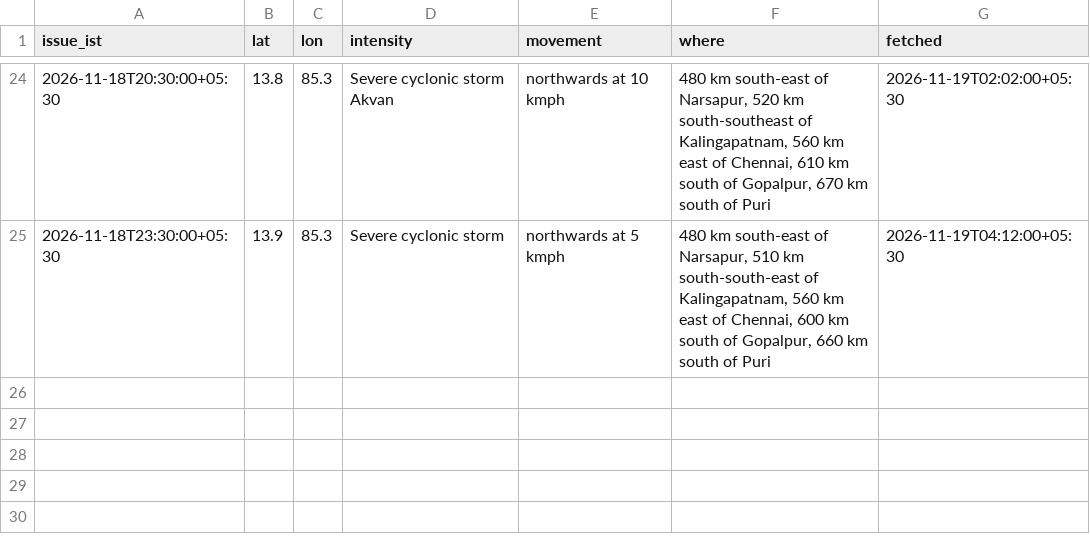
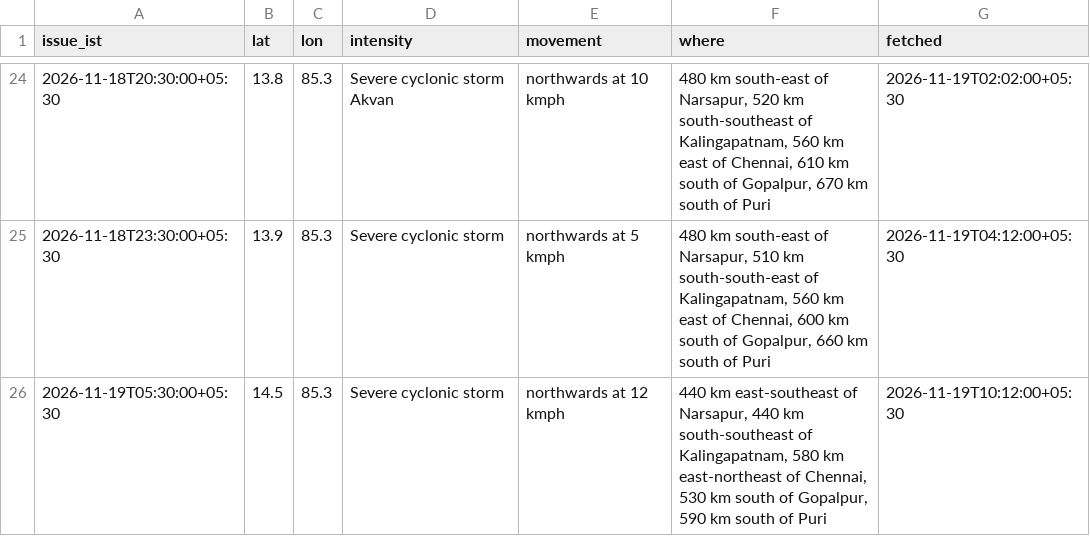
Before and after one commit to Mapunity-India/resilience, a CSV file: data/akvan-track.csv, drawn as a sheet; only a part is shown, gaps mark what is left out; the diff names each change by its address in the sheet, - before the commit and + after, or states it on an @@ line.

Commit message:
Akvan 05:30 fix of 19 November: 14.5N 85.3E, track redrawn, 10:00 run log
Appends the 05:30 bulletin of 19 November (severe cyclonic storm, 14.5N
85.3E, northwards at 12 kmph) to the observation record, redraws the marker,
dots and track, exports the track csv and moves the Track tab time, position
footer and timeline card to 05:30. Intensity unchanged, so no reclassification.
No landfall frame: the centre is forecast to cross between Narsapur and Puri
around noon of 20 November.

```diff
--- a/data/akvan-track.csv
+++ b/data/akvan-track.csv
+row 26: 2026-11-19T05:30:00+05:30 | 14.5 | 85.3 | Severe cyclonic storm | northwards at 12 kmph | 440 km east-southeast of Narsapur, 440 km south-southeast of Kalingapatnam, 580 km east-northeast of Chennai, 530 km south of Gopalpur, 590 km south of Puri | 2026-11-19T10:12:00+05:30
```
Also changed, not shown: 7 other files.
